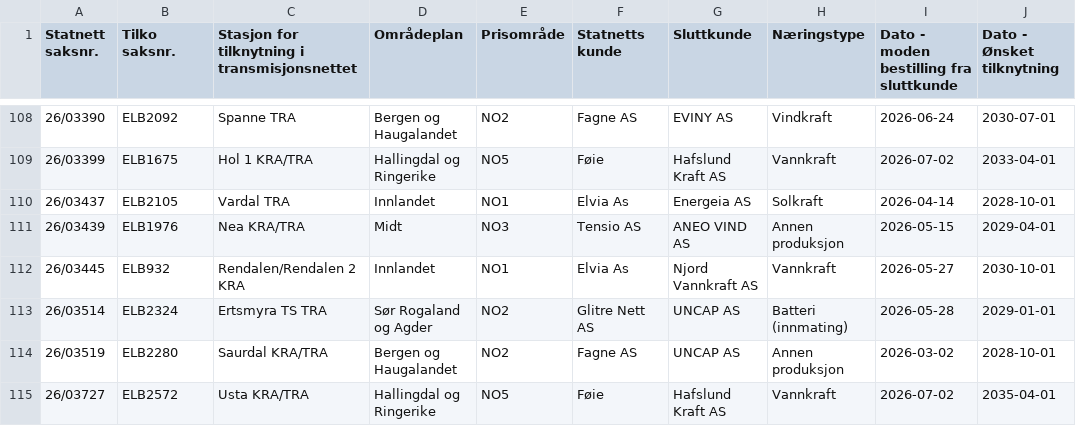
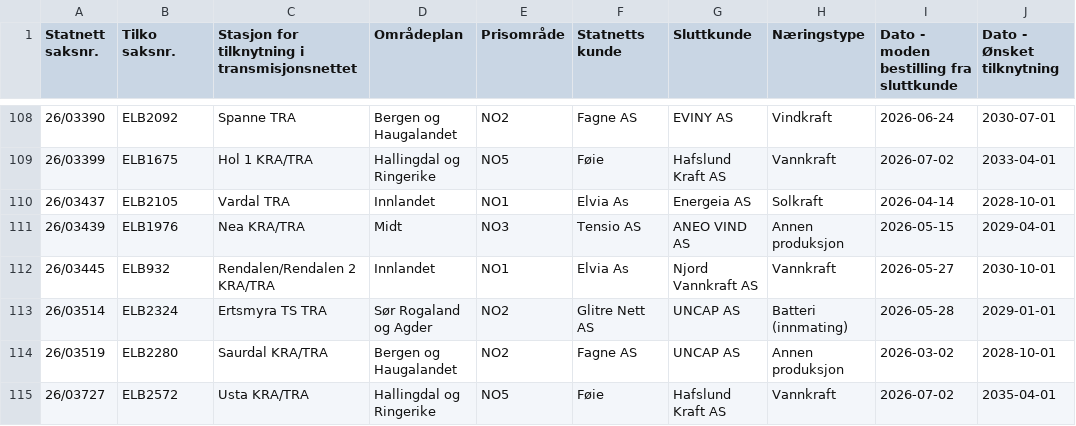
Before and after one commit to tj437/Statnett-Kapasitetsreservasjoner, a CSV file: data/kapasitetsko/Liste_over_kapasitetskø__Liste_Produksjon.csv, drawn as a sheet; only a part is shown, gaps mark what is left out; the diff names each change by its address in the sheet, - before the commit and + after, or states it on an @@ line.

Commit message:
Snapshot 2026-11-11 – Liste_over_kapasitetskø__Liste_Forbruk: +0/-0/~1; Liste_over_kapasitetskø__Liste_Produksjon: +0/-0/~1

```diff
--- a/data/kapasitetsko/Liste_over_kapasitetskø__Liste_Produksjon.csv
+++ b/data/kapasitetsko/Liste_over_kapasitetskø__Liste_Produksjon.csv
-C112: Rendalen/Rendalen 2 KRA
+C112: Rendalen/Rendalen 2 KRA/TRA
```
Also changed, not shown: data/kapasitetsko/Liste_over_kapasitetskø__Liste_Forbruk.csv.
